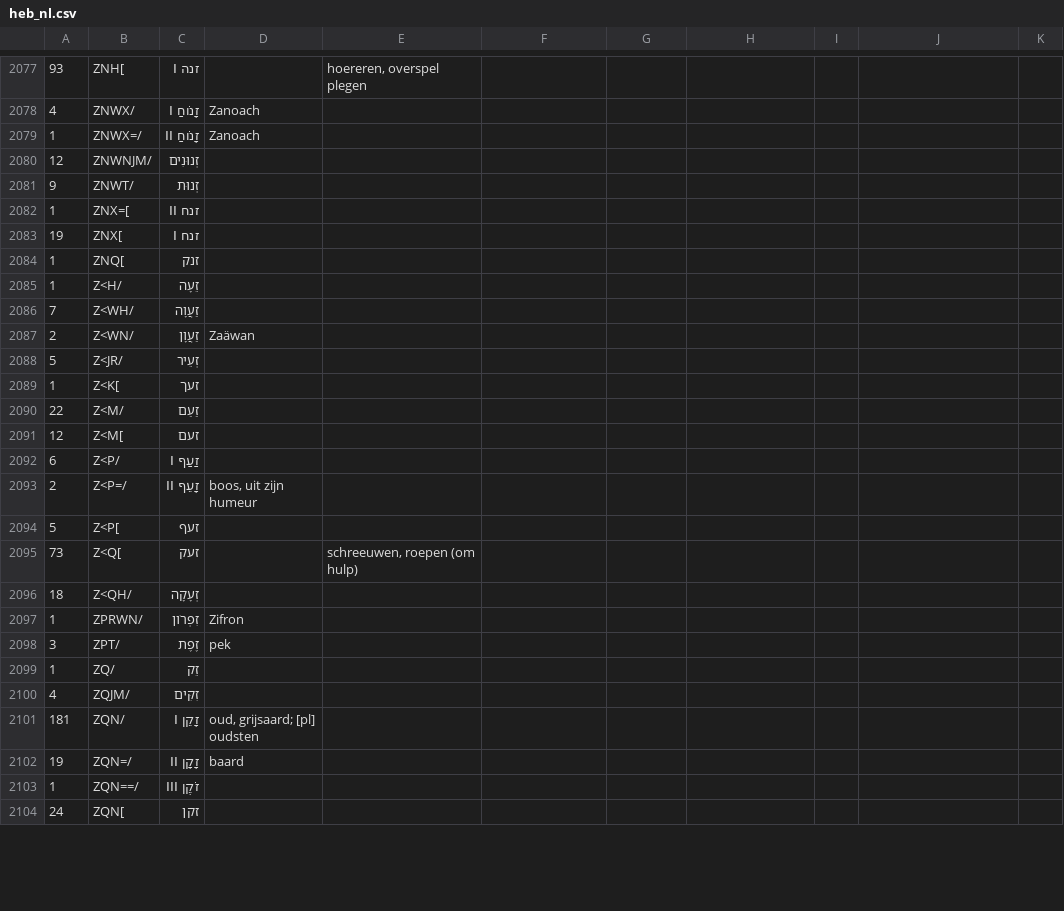
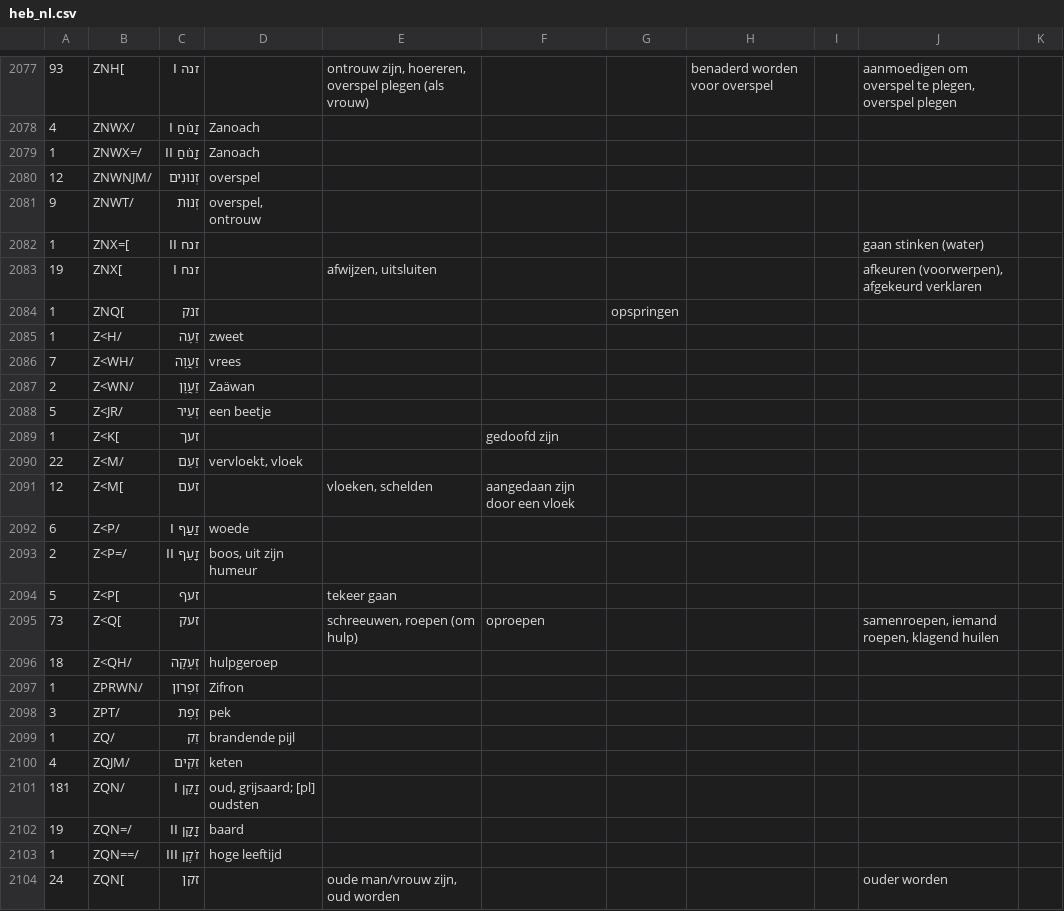
Before and after one commit to EzerIT/BibleOL, a CSV file: lexicons/heb_nl.csv, drawn as a sheet; only a part is shown, gaps mark what is left out; the diff covers the shown part only; the diff names each change by its address in the sheet, - before the commit and + after, or states it on an @@ line.

```diff
--- a/lexicons/heb_nl.csv
+++ b/lexicons/heb_nl.csv
-E2077: hoereren, overspel plegen
+E2077: ontrouw zijn, hoereren, overspel plegen (als vrouw)
-H2077: (empty)
+H2077: benaderd worden voor overspel
-J2077: (empty)
+J2077: aanmoedigen om overspel te plegen, overspel plegen
-D2080: (empty)
+D2080: overspel
-D2081: (empty)
+D2081: overspel, ontrouw
-J2082: (empty)
+J2082: gaan stinken (water)
-E2083: (empty)
+E2083: afwijzen, uitsluiten
-J2083: (empty)
+J2083: afkeuren (voorwerpen), afgekeurd verklaren
-G2084: (empty)
+G2084: opspringen
-D2085: (empty)
+D2085: zweet
-D2086: (empty)
+D2086: vrees
-D2088: (empty)
+D2088: een beetje
-F2089: (empty)
+F2089: gedoofd zijn
-D2090: (empty)
+D2090: vervloekt, vloek
-E2091: (empty)
+E2091: vloeken, schelden
-F2091: (empty)
+F2091: aangedaan zijn door een vloek
-D2092: (empty)
+D2092: woede
-E2094: (empty)
+E2094: tekeer gaan
-F2095: (empty)
+F2095: oproepen
-J2095: (empty)
+J2095: samenroepen, iemand roepen, klagend huilen
-D2096: (empty)
+D2096: hulpgeroep
-D2099: (empty)
+D2099: brandende pijl
-D2100: (empty)
+D2100: keten
-D2103: (empty)
+D2103: hoge leeftijd
-E2104: (empty)
+E2104: oude man/vrouw zijn, oud worden
-J2104: (empty)
+J2104: ouder worden
```
Also changed, not shown: 48 edited cells elsewhere in this file, 3 other files.
